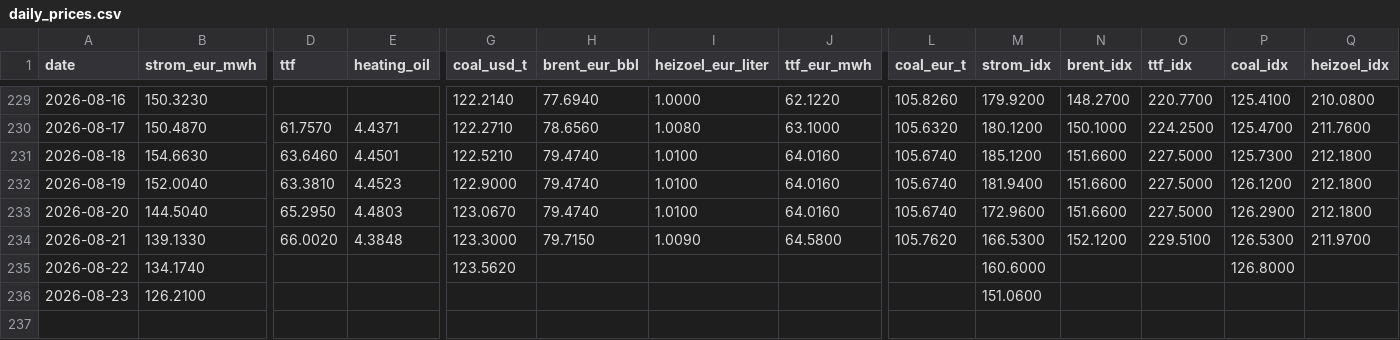
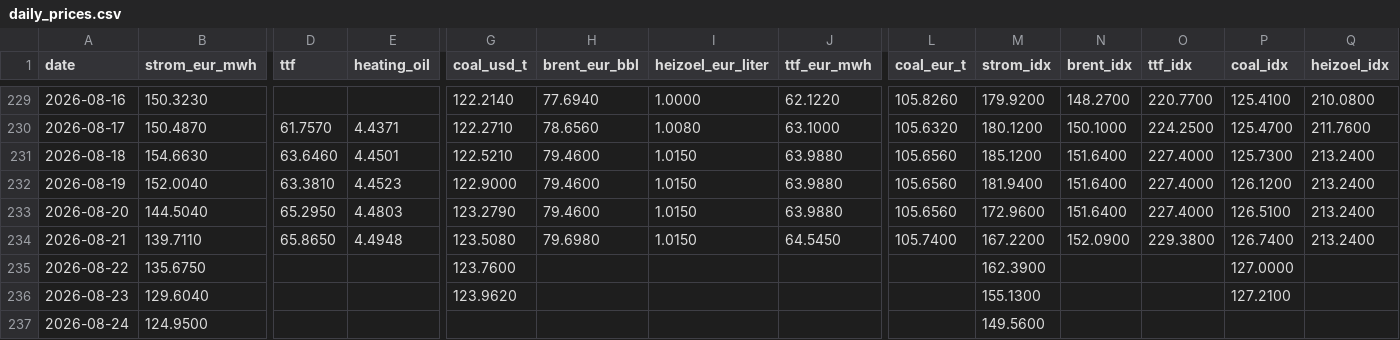
Before and after one commit to DoiEnnoson/Energyprices, a CSV file: data/daily_prices.csv, drawn as a sheet; only a part is shown, gaps mark what is left out; rows hold the shown columns only; the diff covers the shown part only; the diff names each change by its address in the sheet, - before the commit and + after, or states it on an @@ line.

```diff
--- a/data/daily_prices.csv
+++ b/data/daily_prices.csv
-H231:H233 (brent_eur_bbl): 79.4740
+H231:H233 (brent_eur_bbl): 79.4600
-I231:I233 (heizoel_eur_liter): 1.0100
+I231:I233 (heizoel_eur_liter): 1.0150
-J231:J233 (ttf_eur_mwh): 64.0160
+J231:J233 (ttf_eur_mwh): 63.9880
-L231:L233 (coal_eur_t): 105.6740
+L231:L233 (coal_eur_t): 105.6560
-N231:N233 (brent_idx): 151.6600
+N231:N233 (brent_idx): 151.6400
-O231:O233 (ttf_idx): 227.5000
+O231:O233 (ttf_idx): 227.4000
-Q231:Q233 (heizoel_idx): 212.1800
+Q231:Q233 (heizoel_idx): 213.2400
-G233 (coal_usd_t): 123.0670
+G233 (coal_usd_t): 123.2790
-P233 (coal_idx): 126.2900
+P233 (coal_idx): 126.5100
-B234 (strom_eur_mwh): 139.1330
+B234 (strom_eur_mwh): 139.7110
-D234 (ttf): 66.0020
+D234 (ttf): 65.8650
-E234 (heating_oil): 4.3848
+E234 (heating_oil): 4.4948
-G234 (coal_usd_t): 123.3000
+G234 (coal_usd_t): 123.5080
-H234 (brent_eur_bbl): 79.7150
+H234 (brent_eur_bbl): 79.6980
-I234 (heizoel_eur_liter): 1.0090
+I234 (heizoel_eur_liter): 1.0150
-J234 (ttf_eur_mwh): 64.5800
+J234 (ttf_eur_mwh): 64.5450
-L234 (coal_eur_t): 105.7620
+L234 (coal_eur_t): 105.7400
-M234 (strom_idx): 166.5300
+M234 (strom_idx): 167.2200
-N234 (brent_idx): 152.1200
+N234 (brent_idx): 152.0900
-O234 (ttf_idx): 229.5100
+O234 (ttf_idx): 229.3800
-P234 (coal_idx): 126.5300
+P234 (coal_idx): 126.7400
-Q234 (heizoel_idx): 211.9700
+Q234 (heizoel_idx): 213.2400
-B235 (strom_eur_mwh): 134.1740
+B235 (strom_eur_mwh): 135.6750
-G235 (coal_usd_t): 123.5620
+G235 (coal_usd_t): 123.7600
-M235 (strom_idx): 160.6000
+M235 (strom_idx): 162.3900
-P235 (coal_idx): 126.8000
+P235 (coal_idx): 127.0000
-B236 (strom_eur_mwh): 126.2100
+B236 (strom_eur_mwh): 129.6040
-G236 (coal_usd_t): (empty)
+G236 (coal_usd_t): 123.9620
-M236 (strom_idx): 151.0600
+M236 (strom_idx): 155.1300
-P236 (coal_idx): (empty)
+P236 (coal_idx): 127.2100
+row 237: 2026-08-24 | 124.9500 |  |  |  |  |  |  |  | 149.5600
```
Also changed, not shown: 2 edited cells elsewhere in this file, 3 other files.
